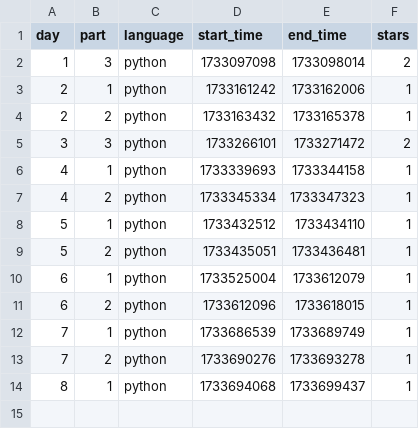
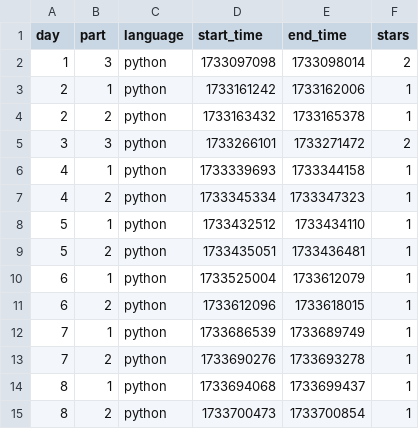
Before and after one commit to e-suru/adoc-2024, a CSV file: challenges_tracker.csv, drawn as a sheet; the diff names each change by its address in the sheet, - before the commit and + after, or states it on an @@ line.

```diff
--- a/challenges_tracker.csv
+++ b/challenges_tracker.csv
+row 15: 8 | 2 | python | 1733700473 | 1733700854 | 1
```
Also changed, not shown: 1 other file.
